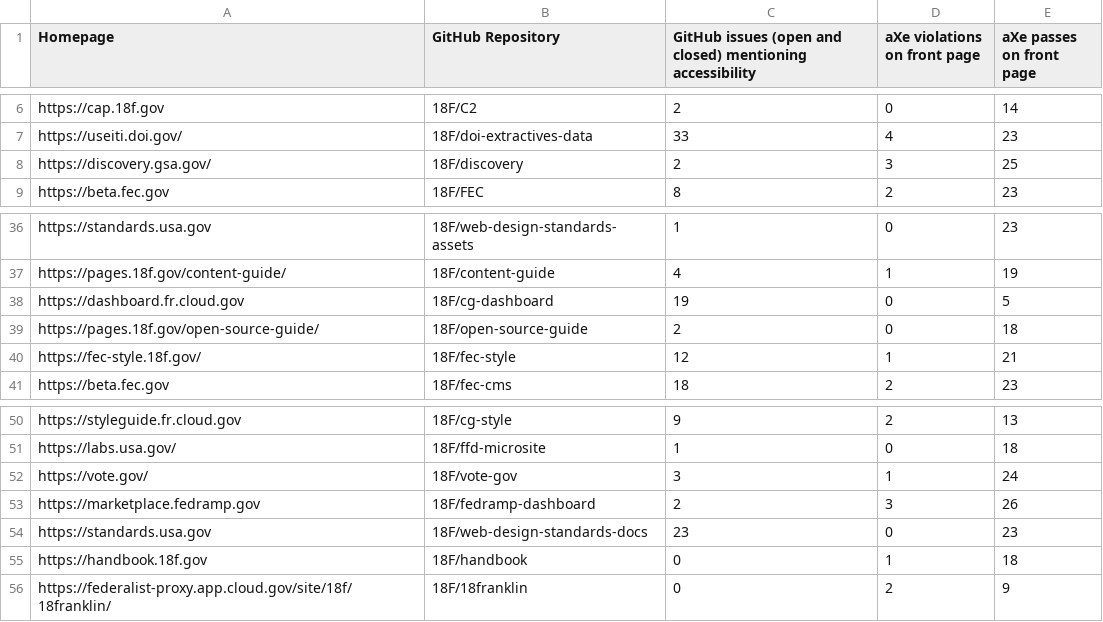
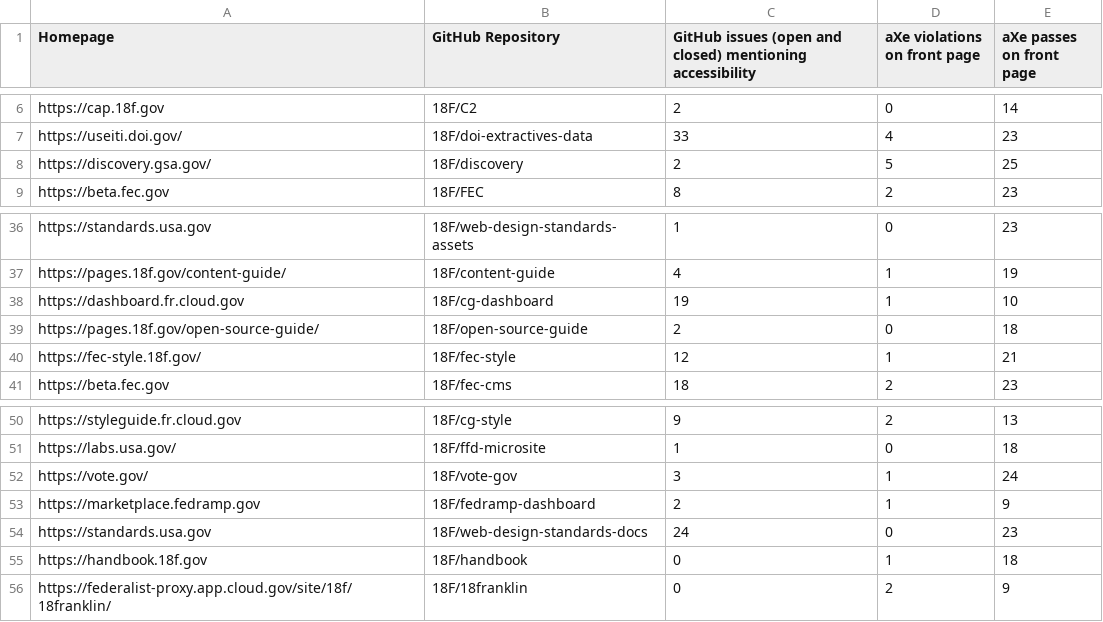
Before and after one commit to 18F/a11y-metrics, a CSV file: stats.csv, drawn as a sheet; only a part is shown, gaps mark what is left out.

```diff
--- a/stats.csv
+++ b/stats.csv
@@ -7,3 +7,3 @@ https://cap.18f.gov,18F/C2,2,0,14
 https://useiti.doi.gov/,18F/doi-extractives-data,33,4,23
-https://discovery.gsa.gov/,18F/discovery,2,3,25
+https://discovery.gsa.gov/,18F/discovery,2,5,25
 https://beta.fec.gov,18F/FEC,8,2,23
@@ -37,3 +37,3 @@ https://standards.usa.gov,18F/web-design-standards-assets,1,0,23
 https://pages.18f.gov/content-guide/,18F/content-guide,4,1,19
-https://dashboard.fr.cloud.gov,18F/cg-dashboard,19,0,5
+https://dashboard.fr.cloud.gov,18F/cg-dashboard,19,1,10
 https://pages.18f.gov/open-source-guide/,18F/open-source-guide,2,0,18
@@ -52,4 +52,4 @@ https://labs.usa.gov/,18F/ffd-microsite,1,0,18
 https://vote.gov/,18F/vote-gov,3,1,24
-https://marketplace.fedramp.gov,18F/fedramp-dashboard,2,3,26
-https://standards.usa.gov,18F/web-design-standards-docs,23,0,23
+https://marketplace.fedramp.gov,18F/fedramp-dashboard,2,1,9
+https://standards.usa.gov,18F/web-design-standards-docs,24,0,23
 https://handbook.18f.gov,18F/handbook,0,1,18
```
Also changed, not shown: 2 other files.
